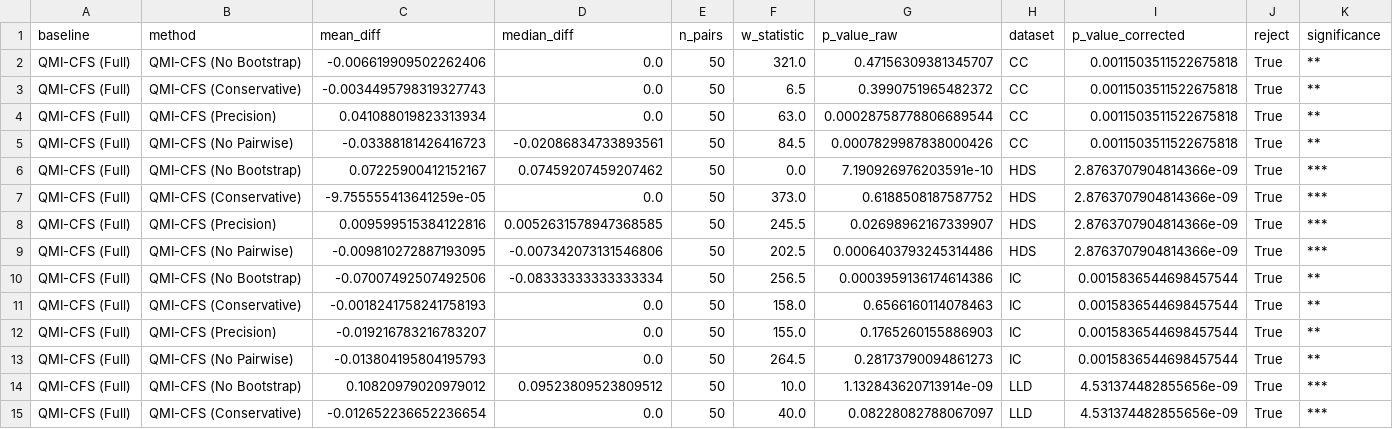
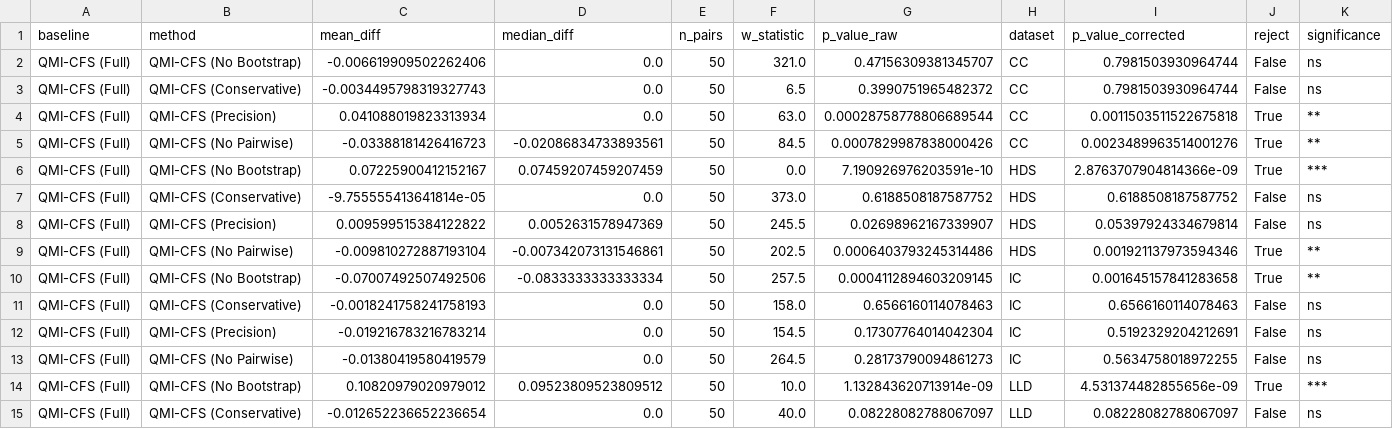
Before and after one commit to JanithRamanayake523/QMI-CFS, a CSV file: results/ablation/ablation_wilcoxon.csv, drawn as a sheet; only a part is shown; the diff covers the shown part only.

```diff
--- a/results/ablation/ablation_wilcoxon.csv
+++ b/results/ablation/ablation_wilcoxon.csv
@@ -1,15 +1,15 @@
 baseline,method,mean_diff,median_diff,n_pairs,w_statistic,p_value_raw,dataset,p_value_corrected,reject,significance
-QMI-CFS (Full),QMI-CFS (No Bootstrap),-0.006619909502262406,0.0,50,321.0,0.47156309381345707,CC,0.0011503511522675818,True,**
-QMI-CFS (Full),QMI-CFS (Conservative),-0.0034495798319327743,0.0,50,6.5,0.3990751965482372,CC,0.0011503511522675818,True,**
+QMI-CFS (Full),QMI-CFS (No Bootstrap),-0.006619909502262406,0.0,50,321.0,0.47156309381345707,CC,0.7981503930964744,False,ns
+QMI-CFS (Full),QMI-CFS (Conservative),-0.0034495798319327743,0.0,50,6.5,0.3990751965482372,CC,0.7981503930964744,False,ns
 QMI-CFS (Full),QMI-CFS (Precision),0.041088019823313934,0.0,50,63.0,0.00028758778806689544,CC,0.0011503511522675818,True,**
-QMI-CFS (Full),QMI-CFS (No Pairwise),-0.03388181426416723,-0.02086834733893561,50,84.5,0.0007829987838000426,CC,0.0011503511522675818,True,**
-QMI-CFS (Full),QMI-CFS (No Bootstrap),0.07225900412152167,0.07459207459207462,50,0.0,7.190926976203591e-10,HDS,2.8763707904814366e-09,True,***
-QMI-CFS (Full),QMI-CFS (Conservative),-9.755555413641259e-05,0.0,50,373.0,0.6188508187587752,HDS,2.8763707904814366e-09,True,***
-QMI-CFS (Full),QMI-CFS (Precision),0.009599515384122816,0.0052631578947368585,50,245.5,0.02698962167339907,HDS,2.8763707904814366e-09,True,***
-QMI-CFS (Full),QMI-CFS (No Pairwise),-0.009810272887193095,-0.007342073131546806,50,202.5,0.0006403793245314486,HDS,2.8763707904814366e-09,True,***
-QMI-CFS (Full),QMI-CFS (No Bootstrap),-0.07007492507492506,-0.08333333333333334,50,256.5,0.0003959136174614386,IC,0.0015836544698457544,True,**
-QMI-CFS (Full),QMI-CFS (Conservative),-0.0018241758241758193,0.0,50,158.0,0.6566160114078463,IC,0.0015836544698457544,True,**
-QMI-CFS (Full),QMI-CFS (Precision),-0.019216783216783207,0.0,50,155.0,0.1765260155886903,IC,0.0015836544698457544,True,**
-QMI-CFS (Full),QMI-CFS (No Pairwise),-0.013804195804195793,0.0,50,264.5,0.28173790094861273,IC,0.0015836544698457544,True,**
+QMI-CFS (Full),QMI-CFS (No Pairwise),-0.03388181426416723,-0.02086834733893561,50,84.5,0.0007829987838000426,CC,0.0023489963514001276,True,**
+QMI-CFS (Full),QMI-CFS (No Bootstrap),0.07225900412152167,0.07459207459207459,50,0.0,7.190926976203591e-10,HDS,2.8763707904814366e-09,True,***
+QMI-CFS (Full),QMI-CFS (Conservative),-9.755555413641814e-05,0.0,50,373.0,0.6188508187587752,HDS,0.6188508187587752,False,ns
+QMI-CFS (Full),QMI-CFS (Precision),0.009599515384122822,0.0052631578947369,50,245.5,0.02698962167339907,HDS,0.05397924334679814,False,ns
+QMI-CFS (Full),QMI-CFS (No Pairwise),-0.009810272887193104,-0.007342073131546861,50,202.5,0.0006403793245314486,HDS,0.001921137973594346,True,**
+QMI-CFS (Full),QMI-CFS (No Bootstrap),-0.07007492507492506,-0.0833333333333334,50,257.5,0.0004112894603209145,IC,0.001645157841283658,True,**
+QMI-CFS (Full),QMI-CFS (Conservative),-0.0018241758241758193,0.0,50,158.0,0.6566160114078463,IC,0.6566160114078463,False,ns
+QMI-CFS (Full),QMI-CFS (Precision),-0.019216783216783214,0.0,50,154.5,0.17307764014042304,IC,0.5192329204212691,False,ns
+QMI-CFS (Full),QMI-CFS (No Pairwise),-0.01380419580419579,0.0,50,264.5,0.28173790094861273,IC,0.5634758018972255,False,ns
 QMI-CFS (Full),QMI-CFS (No Bootstrap),0.10820979020979012,0.09523809523809512,50,10.0,1.132843620713914e-09,LLD,4.531374482855656e-09,True,***
-QMI-CFS (Full),QMI-CFS (Conservative),-0.012652236652236654,0.0,50,40.0,0.08228082788067097,LLD,4.531374482855656e-09,True,***
+QMI-CFS (Full),QMI-CFS (Conservative),-0.012652236652236654,0.0,50,40.0,0.08228082788067097,LLD,0.08228082788067097,False,ns
```
Also changed, not shown: 25 edited cells elsewhere in this file, results/experiment1/experiment1_ttest.csv, results/experiment2/experiment2_wilcoxon.csv, 19 other files.
